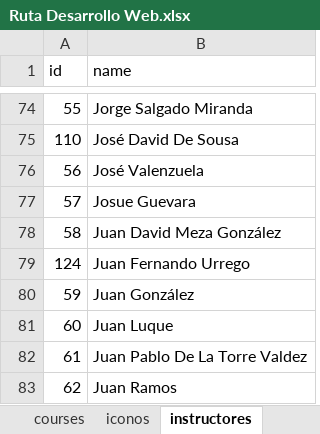
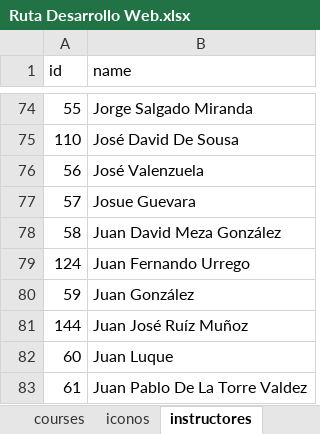
Before and after one commit to petrix12/cvpetrix2022, an Excel workbook: 00soportes/Ruta Desarrollo Web.xlsx, sheet instructores, drawn as a sheet; only a part is shown, gaps mark what is left out; the shorter side is filled out with more unchanged rows; values as stored, in another font and other column widths than the file's, no borders; conditional formats and table styles not drawn; the diff names each change by its address in the sheet, - before the commit and + after, or states it on an @@ line.

```diff
--- a/00soportes/Ruta Desarrollo Web.xlsx (sheet instructores)
+++ b/00soportes/Ruta Desarrollo Web.xlsx (sheet instructores)
+row 81: 144 | Juan José Ruíz Muñoz
```
Also changed, not shown: sheet courses, sheet platforms, sheet Dashboard, hidden cells, 00soportes/Tiempos.xlsx, 5 other files.
